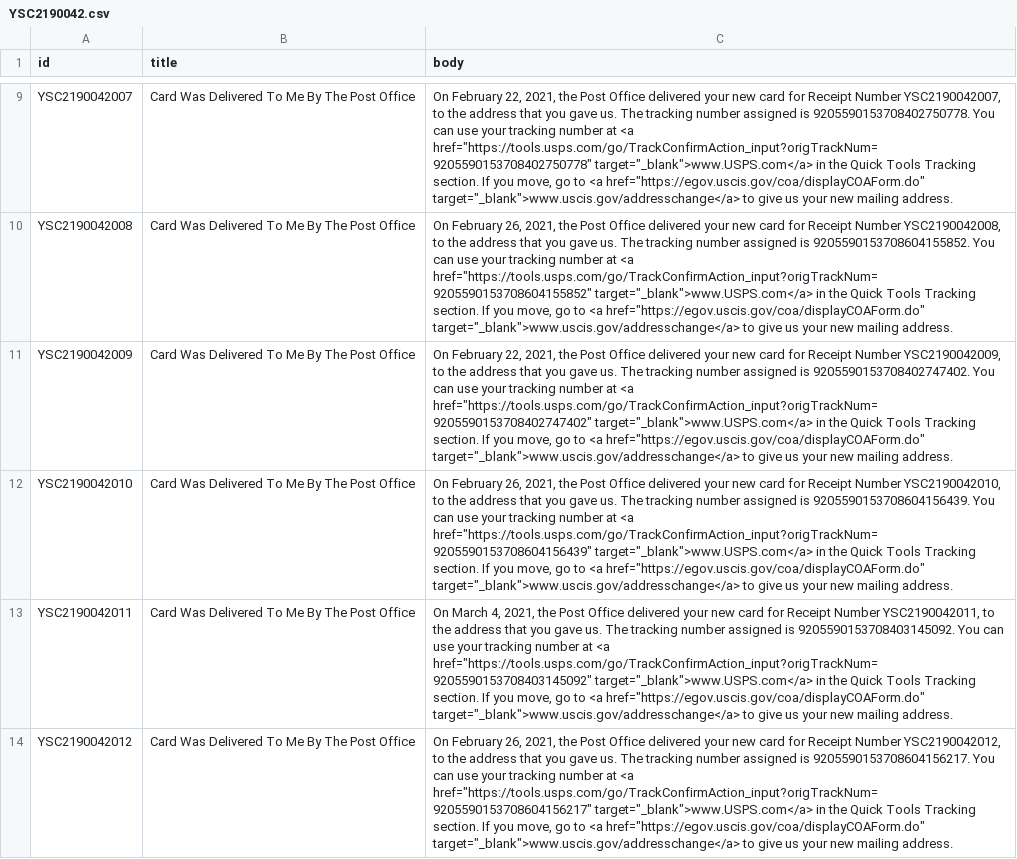
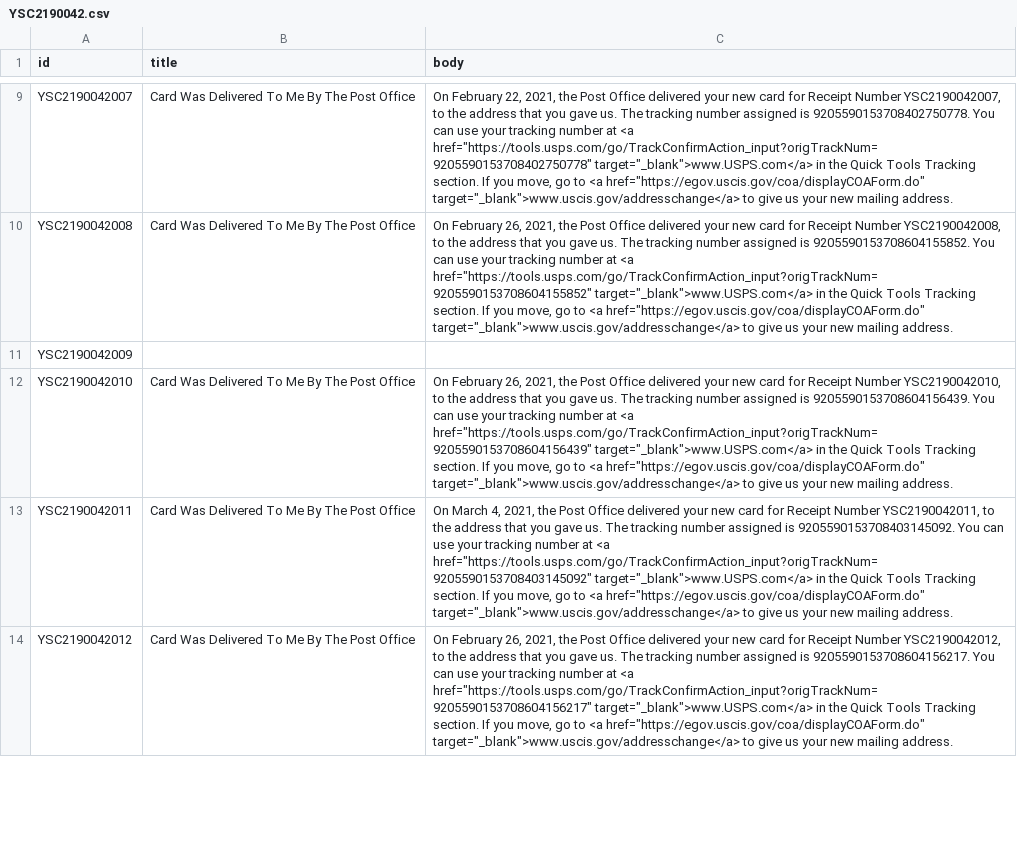
Before and after one commit to opt-lol/opt-data, a CSV file: data/YSC2190042.csv, drawn as a sheet; only a part is shown, gaps mark what is left out; the diff names each change by its address in the sheet, - before the commit and + after, or states it on an @@ line.

```diff
--- a/data/YSC2190042.csv
+++ b/data/YSC2190042.csv
-B11 (title): Card Was Delivered To Me By The Post Office
+B11 (title): (empty)
-C11 (body): On February 22, 2021, the Post Office delivered your new card for Receipt Number YSC2190042009, to the address that you gave us. The tracking number assigned is 9205590153708402747402. You can use your tracking number at <a href="https://tools.usps.com/go/TrackConfirmAction_input?origTrackNum=9205590153708402747402" target="_blank">www.USPS.com</a> in the Quick Tools Tracking section. If you move, go to <a href="https://egov.uscis.gov/coa/displayCOAForm.do" target="_blank">www.uscis.gov/addresschange</a> to give us your new mailing address.
+C11 (body): (empty)
```
Also changed, not shown: data/YSC2190113.csv, data/YSC2190130.csv, 1 other file.
